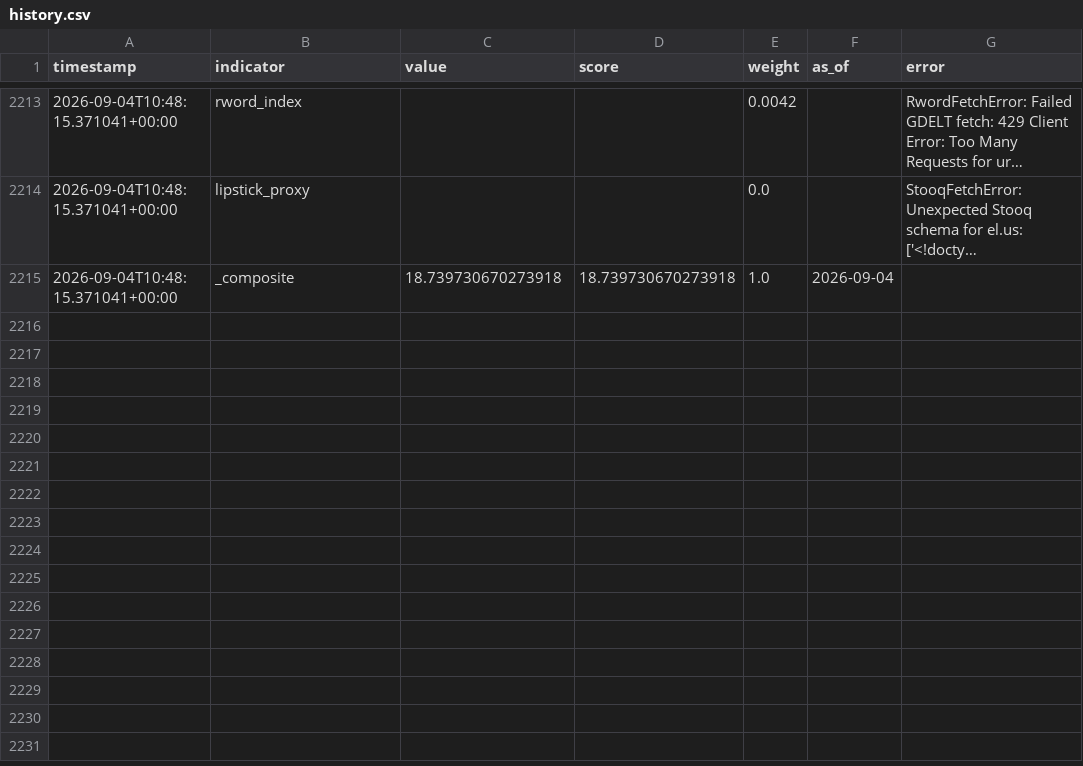
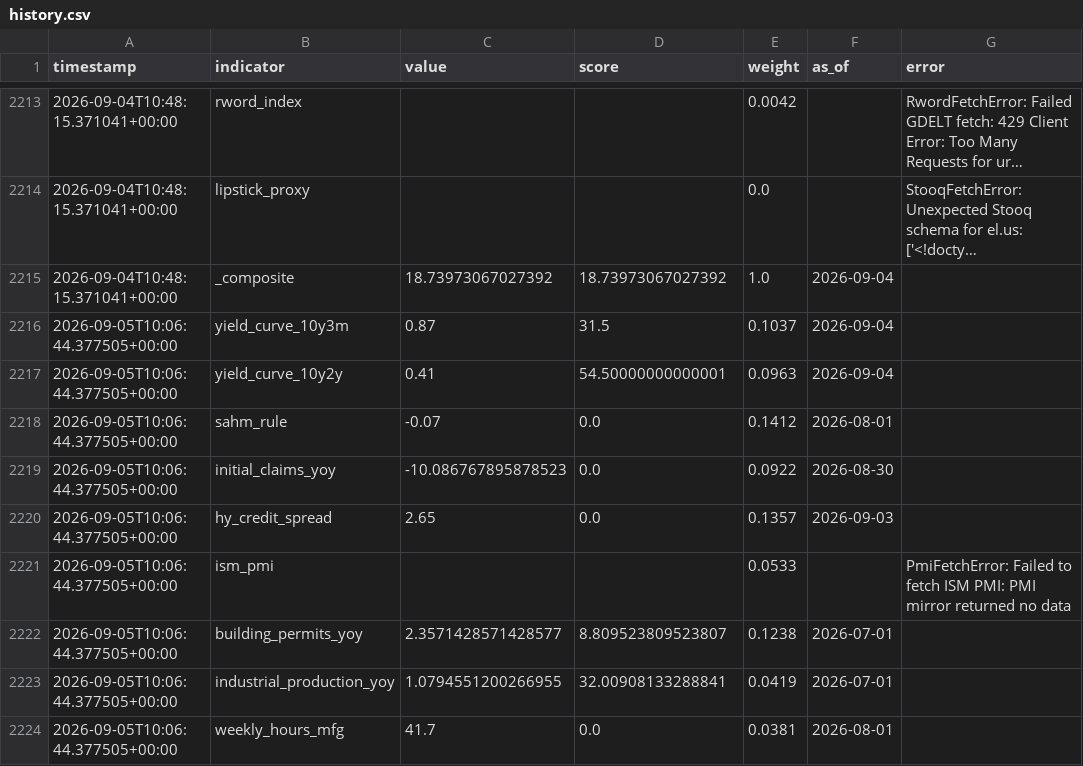
Before and after one commit to ipsitabasu/recession-indicator, a CSV file: data/history.csv, drawn as a sheet; only a part is shown, gaps mark what is left out; long unchanged cells end in …; the diff covers the shown part only; the diff names each change by its address in the sheet, - before the commit and + after, or states it on an @@ line.

Commit message:
data: daily refresh

```diff
--- a/data/history.csv
+++ b/data/history.csv
-C2215 (value): 18.739730670273918
+C2215 (value): 18.73973067027392
-D2215 (score): 18.739730670273918
+D2215 (score): 18.73973067027392
+row 2216: 2026-09-05T10:06:44.377505+00:00 | yield_curve_10y3m | 0.87 | 31.5 | 0.1037 | 2026-09-04
+row 2217: 2026-09-05T10:06:44.377505+00:00 | yield_curve_10y2y | 0.41 | 54.50000000000001 | 0.0963 | 2026-09-04
+row 2218: 2026-09-05T10:06:44.377505+00:00 | sahm_rule | -0.07 | 0.0 | 0.1412 | 2026-08-01
+row 2219: 2026-09-05T10:06:44.377505+00:00 | initial_claims_yoy | -10.086767895878523 | 0.0 | 0.0922 | 2026-08-30
+row 2220: 2026-09-05T10:06:44.377505+00:00 | hy_credit_spread | 2.65 | 0.0 | 0.1357 | 2026-09-03
+row 2221: 2026-09-05T10:06:44.377505+00:00 | ism_pmi |  |  | 0.0533 |  | PmiFetchError: Failed to fetch ISM PMI: PMI mirror returned no data
+row 2222: 2026-09-05T10:06:44.377505+00:00 | building_permits_yoy | 2.3571428571428577 | 8.809523809523807 | 0.1238 | 2026-07-01
+row 2223: 2026-09-05T10:06:44.377505+00:00 | industrial_production_yoy | 1.0794551200266955 | 32.00908133288841 | 0.0419 | 2026-07-01
+row 2224: 2026-09-05T10:06:44.377505+00:00 | weekly_hours_mfg | 41.7 | 0.0 | 0.0381 | 2026-08-01
```
Also changed, not shown: 9 added rows elsewhere in this file, 1 other file.
